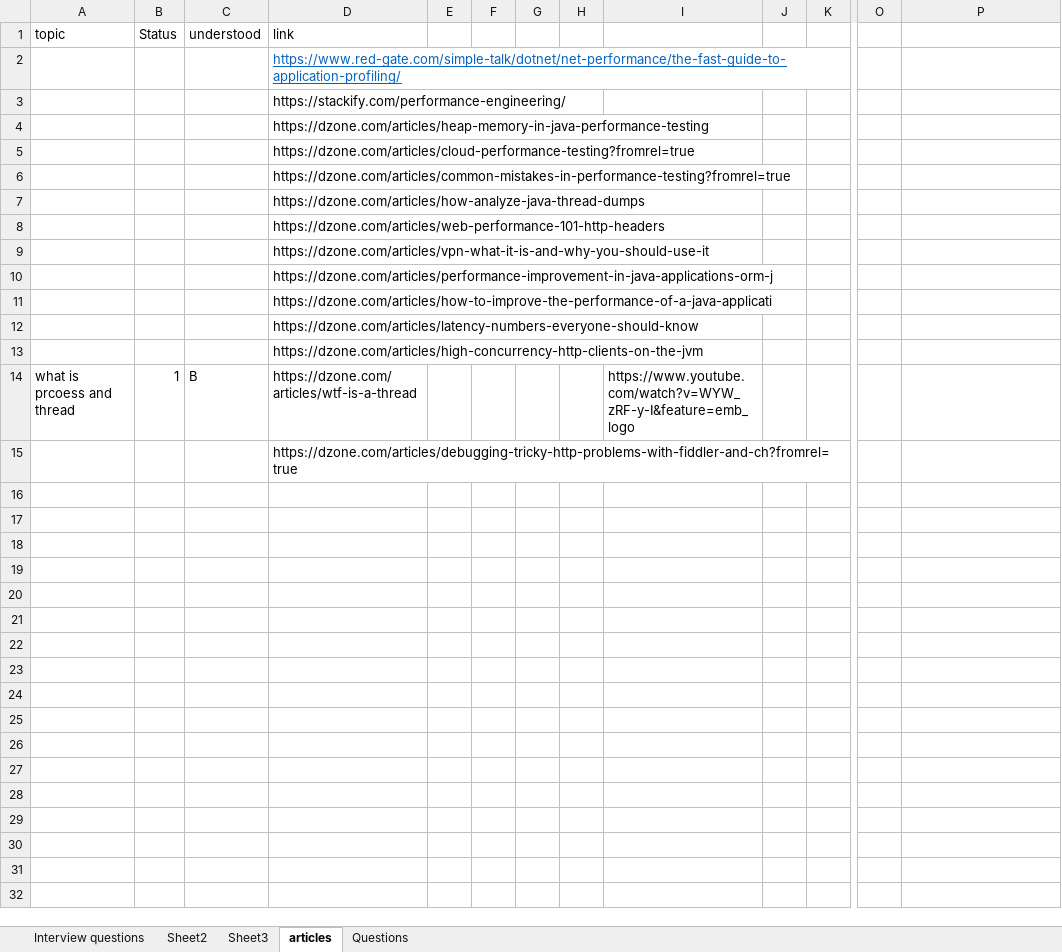
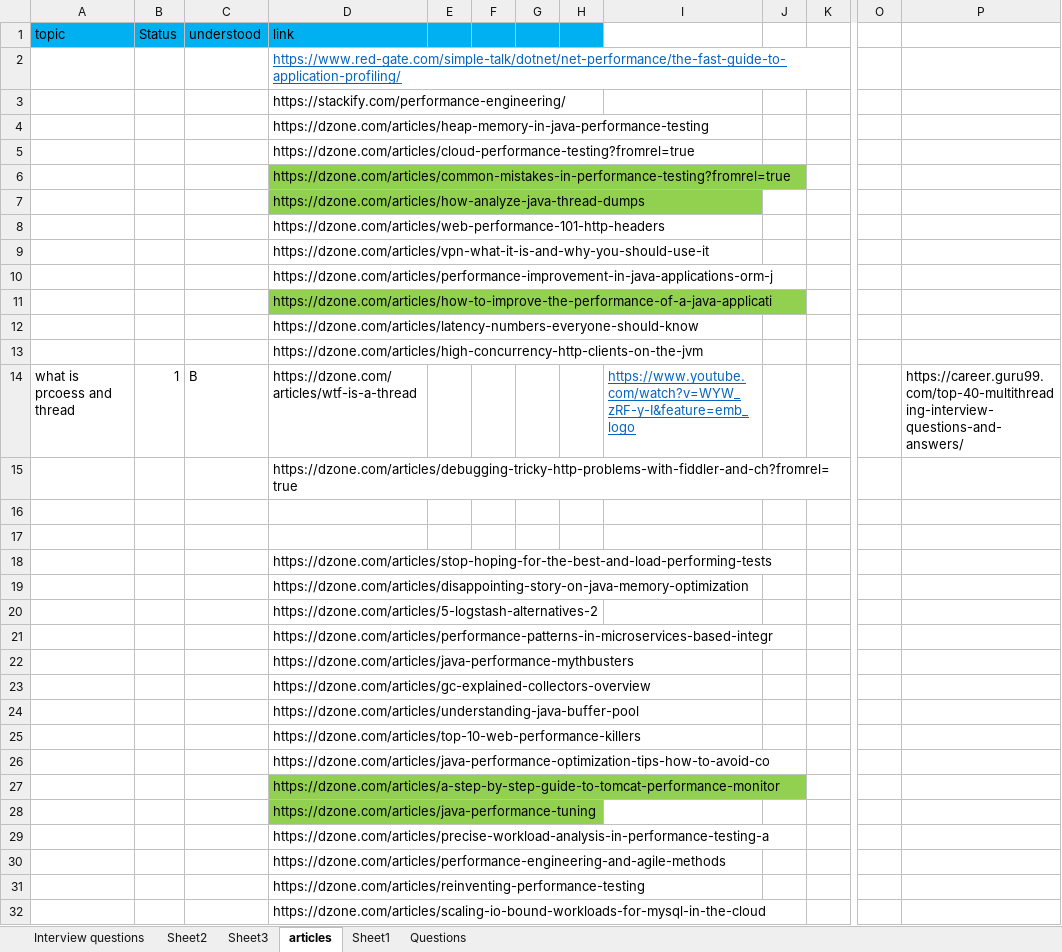
Before and after one commit to chandrashreesha/ChandraLearning, an Excel workbook: Chandrakala_Required_3.xlsx, sheet articles, drawn as a sheet; only a part is shown, gaps mark what is left out; values as stored, in another font and other column widths than the file's, no borders; rows hold the shown columns only; the diff covers the shown part only; the diff names each change by its address in the sheet, - before the commit and + after, or states it on an @@ line.

```diff
--- a/Chandrakala_Required_3.xlsx (sheet articles)
+++ b/Chandrakala_Required_3.xlsx (sheet articles)
+sheet tab: Sheet1
-A1:H1 fill: none
+A1:H1 fill: #00B0F0
-D6:D7 fill: none
+D6:D7 fill: #92D050
-D11 fill: none
+D11 fill: #92D050
@@ I14 underline: off → on, text colour: black → #0563C1 @@
-P14: (empty)
+P14: https://career.guru99.com/top-40-multithreading-interview-questions-and-answers/
+row 16: (empty)
+row 17: (empty)
+row 18:  |  |  | https://dzone.com/articles/stop-hoping-for-the-best-and-load-performing-tests
+row 19:  |  |  | https://dzone.com/articles/disappointing-story-on-java-memory-optimization
+row 20:  |  |  | https://dzone.com/articles/5-logstash-alternatives-2
+row 21:  |  |  | https://dzone.com/articles/performance-patterns-in-microservices-based-integr
+row 22:  |  |  | https://dzone.com/articles/java-performance-mythbusters
+row 23:  |  |  | https://dzone.com/articles/gc-explained-collectors-overview
+row 24:  |  |  | https://dzone.com/articles/understanding-java-buffer-pool
+row 25:  |  |  | https://dzone.com/articles/top-10-web-performance-killers
+row 26:  |  |  | https://dzone.com/articles/java-performance-optimization-tips-how-to-avoid-co
+row 27:  |  |  | https://dzone.com/articles/a-step-by-step-guide-to-tomcat-performance-monitor
+row 28:  |  |  | https://dzone.com/articles/java-performance-tuning
+row 29:  |  |  | https://dzone.com/articles/precise-workload-analysis-in-performance-testing-a
+row 30:  |  |  | https://dzone.com/articles/performance-engineering-and-agile-methods
+row 31:  |  |  | https://dzone.com/articles/reinventing-performance-testing
+row 32:  |  |  | https://dzone.com/articles/scaling-io-bound-workloads-for-mysql-in-the-cloud
```
Also changed, not shown: 30 added rows elsewhere in this sheet, sheet Sheet2, 8 other files.
